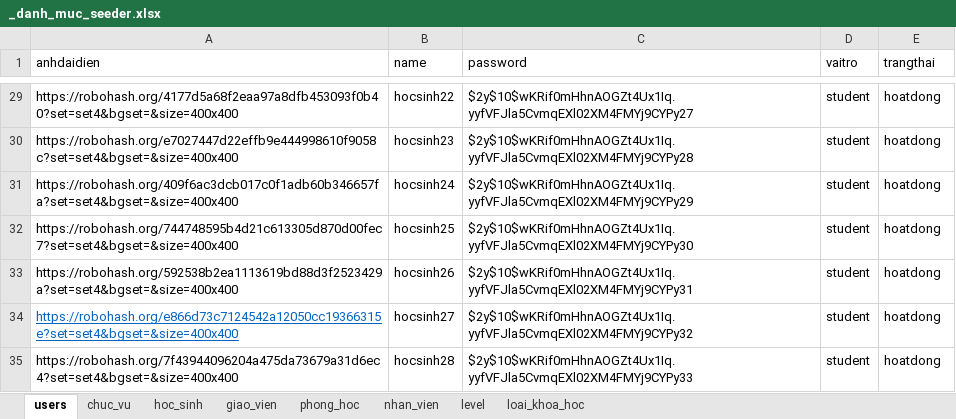
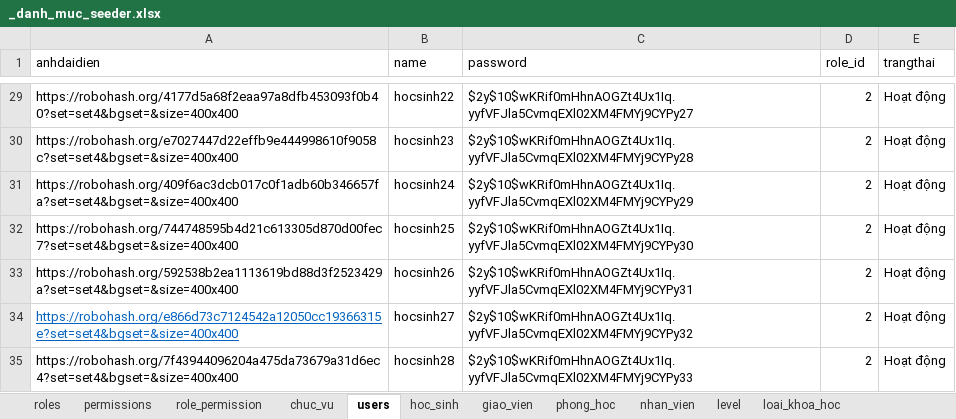
Before and after one commit to kehuydiet9x1998/DoAn_Final, an Excel workbook: database/seeders/_danh_muc_seeder.xlsx, sheet users, drawn as a sheet; only a part is shown, gaps mark what is left out; values as stored, in another font and other column widths than the file's, no borders; the diff covers the shown part only; the diff names each change by its address in the sheet, - before the commit and + after, or states it on an @@ line.

Commit message:
ds user

```diff
--- a/database/seeders/_danh_muc_seeder.xlsx (sheet users)
+++ b/database/seeders/_danh_muc_seeder.xlsx (sheet users)
+sheet tab: roles
+sheet tab: permissions
+sheet tab: role_permission
@@ sheet tab order changed: roles | permissions | role_permission | chuc_vu | users | hoc_sinh | giao_vien | phong_hoc | nhan_vien | level | loai_khoa_hoc @@
-D1: vaitro
+D1: role_id
-D29:D35 (role_id): student
+D29:D35 (role_id): 2
-E29:E35 (trangthai): hoatdong
+E29:E35 (trangthai): Hoạt động
```
Also changed, not shown: 55 edited cells elsewhere in this sheet, sheet nhan_vien, sheet giao_vien, sheet chuc_vu, 45 other files.
